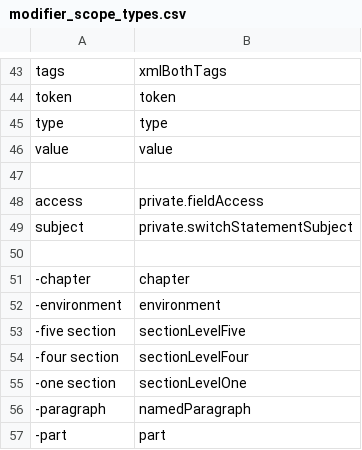
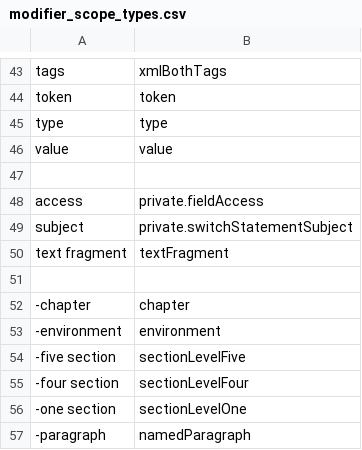
Before and after one commit to AndreasArvidsson/andreas-talon, a CSV file: settings/cursorless-settings/modifier_scope_types.csv, drawn as a sheet; only a part is shown, gaps mark what is left out; the shorter side is filled out with more unchanged rows; the diff names each change by its address in the sheet, - before the commit and + after, or states it on an @@ line.

Commit message:
Added text fragment scope

```diff
--- a/settings/cursorless-settings/modifier_scope_types.csv
+++ b/settings/cursorless-settings/modifier_scope_types.csv
+row 50: text fragment | textFragment
```
